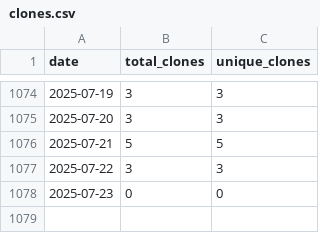
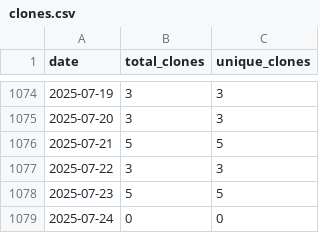
Before and after one commit to wumphlett/COMP-1210, a CSV file: .traffic/clones.csv, drawn as a sheet; only a part is shown, gaps mark what is left out.

Commit message:
Updating repository traffic

```diff
--- a/.traffic/clones.csv
+++ b/.traffic/clones.csv
@@ -1077,2 +1077,3 @@ date,total_clones,unique_clones
 2025-07-22,3,3
-2025-07-23,0,0
+2025-07-23,5,5
+2025-07-24,0,0
```
Also changed, not shown: .traffic/views.csv, 3 other files.
